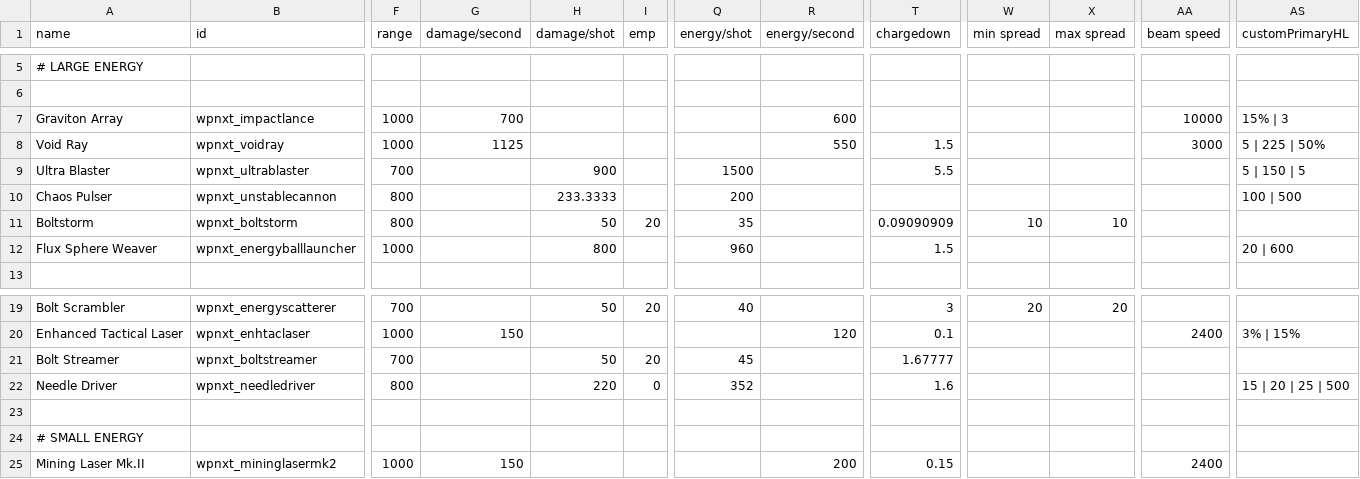
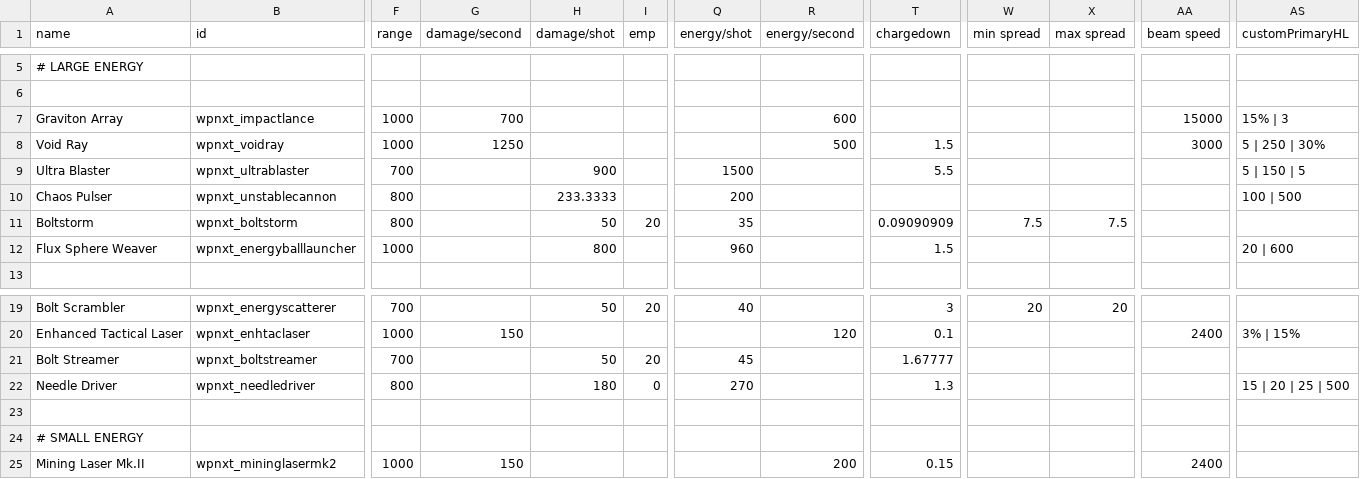
Before and after one commit to qcwxezda/Starsector-Unthemed-Weapons, a CSV file: data/weapons/weapon_data.csv, drawn as a sheet; only a part is shown, gaps mark what is left out; the diff names each change by its address in the sheet, - before the commit and + after, or states it on an @@ line.

```diff
--- a/data/weapons/weapon_data.csv
+++ b/data/weapons/weapon_data.csv
-AA7 (beam speed): 10000
+AA7 (beam speed): 15000
-G8 (damage/second): 1125
+G8 (damage/second): 1250
-R8 (energy/second): 550
+R8 (energy/second): 500
-AS8 (customPrimaryHL): 5 | 225 | 50%
+AS8 (customPrimaryHL): 5 | 250 | 30%
-W11 (min spread): 10
+W11 (min spread): 7.5
-X11 (max spread): 10
+X11 (max spread): 7.5
-H22 (damage/shot): 220
+H22 (damage/shot): 180
-Q22 (energy/shot): 352
+Q22 (energy/shot): 270
-T22 (chargedown): 1.6
+T22 (chargedown): 1.3
```
Also changed, not shown: 21 other files.
